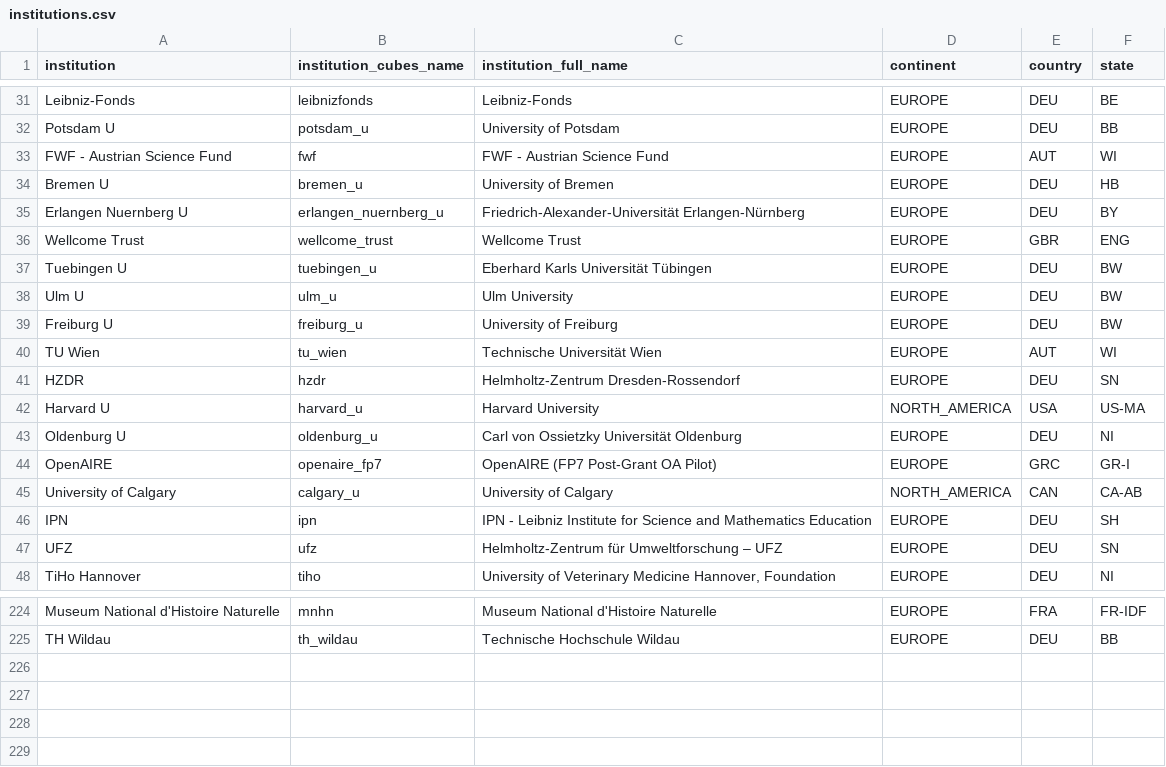
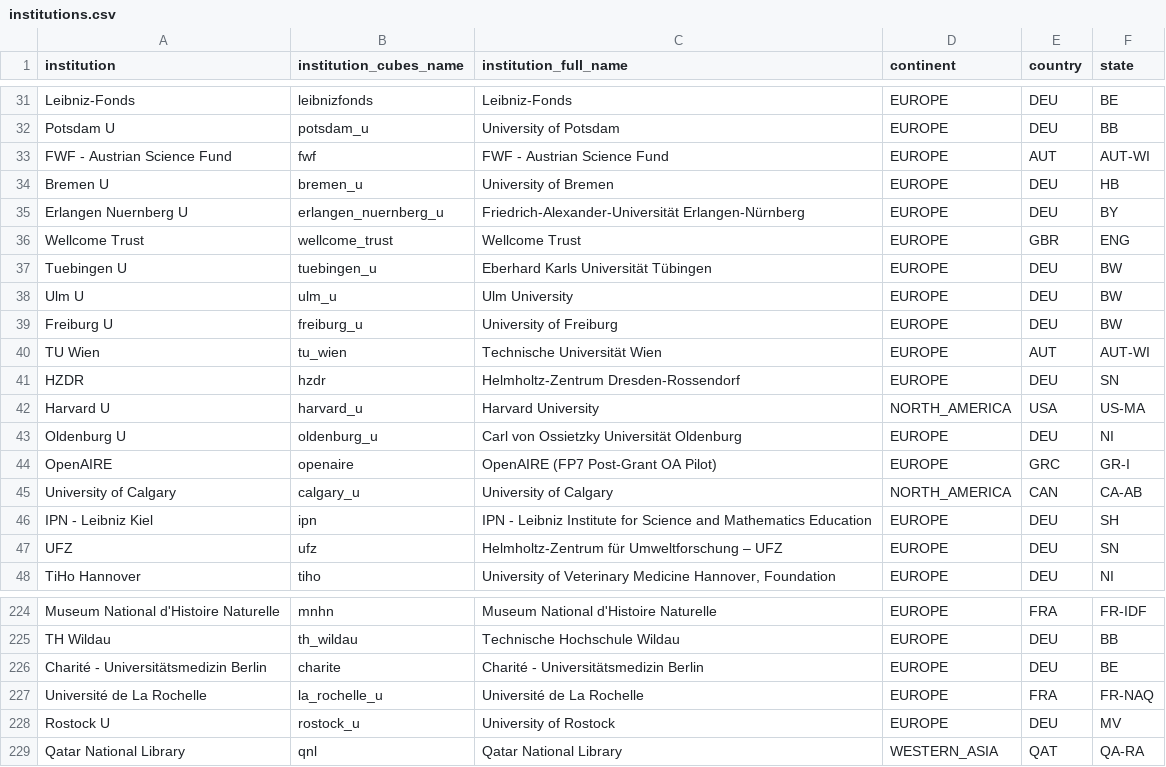
Before and after one commit to OpenAPC/openapc-olap, a CSV file: static/institutions.csv, drawn as a sheet; only a part is shown, gaps mark what is left out.

Commit message:
institutions file updated

```diff
--- a/static/institutions.csv
+++ b/static/institutions.csv
@@ -32,3 +32,3 @@ Leibniz-Fonds,leibnizfonds,Leibniz-Fonds,EUROPE,DEU,BE
 Potsdam U,potsdam_u,University of Potsdam,EUROPE,DEU,BB
-FWF - Austrian Science Fund,fwf,FWF - Austrian Science Fund,EUROPE,AUT,WI
+FWF - Austrian Science Fund,fwf,FWF - Austrian Science Fund,EUROPE,AUT,AUT-WI
 Bremen U,bremen_u,University of Bremen,EUROPE,DEU,HB
@@ -39,3 +39,3 @@ Ulm U,ulm_u,Ulm University,EUROPE,DEU,BW
 Freiburg U,freiburg_u,University of Freiburg,EUROPE,DEU,BW
-TU Wien,tu_wien,Technische Universität Wien,EUROPE,AUT,WI
+TU Wien,tu_wien,Technische Universität Wien,EUROPE,AUT,AUT-WI
 HZDR,hzdr,Helmholtz-Zentrum Dresden-Rossendorf,EUROPE,DEU,SN
@@ -43,5 +43,5 @@ Harvard U,harvard_u,Harvard University,NORTH_AMERICA,USA,US-MA
 Oldenburg U,oldenburg_u,Carl von Ossietzky Universität Oldenburg,EUROPE,DEU,NI
-OpenAIRE,openaire_fp7,OpenAIRE (FP7 Post-Grant OA Pilot),EUROPE,GRC,GR-I
+OpenAIRE,openaire,OpenAIRE (FP7 Post-Grant OA Pilot),EUROPE,GRC,GR-I
 University of Calgary,calgary_u,University of Calgary,NORTH_AMERICA,CAN,CA-AB
-IPN,ipn,IPN - Leibniz Institute for Science and Mathematics Education,EUROPE,DEU,SH
+IPN - Leibniz Kiel,ipn,IPN - Leibniz Institute for Science and Mathematics Education,EUROPE,DEU,SH
 UFZ,ufz,Helmholtz-Zentrum für Umweltforschung – UFZ,EUROPE,DEU,SN
@@ -225 +225,5 @@ Museum National d'Histoire Naturelle,mnhn,Museum National d'Histoire Naturelle,E
 TH Wildau,th_wildau,Technische Hochschule Wildau,EUROPE,DEU,BB
+Charité - Universitätsmedizin Berlin,charite,Charité - Universitätsmedizin Berlin,EUROPE,DEU,BE
+Université de La Rochelle,la_rochelle_u,Université de La Rochelle,EUROPE,FRA,FR-NAQ
+Rostock U,rostock_u,University of Rostock,EUROPE,DEU,MV
+Qatar National Library,qnl,Qatar National Library,WESTERN_ASIA,QAT,QA-RA
```
